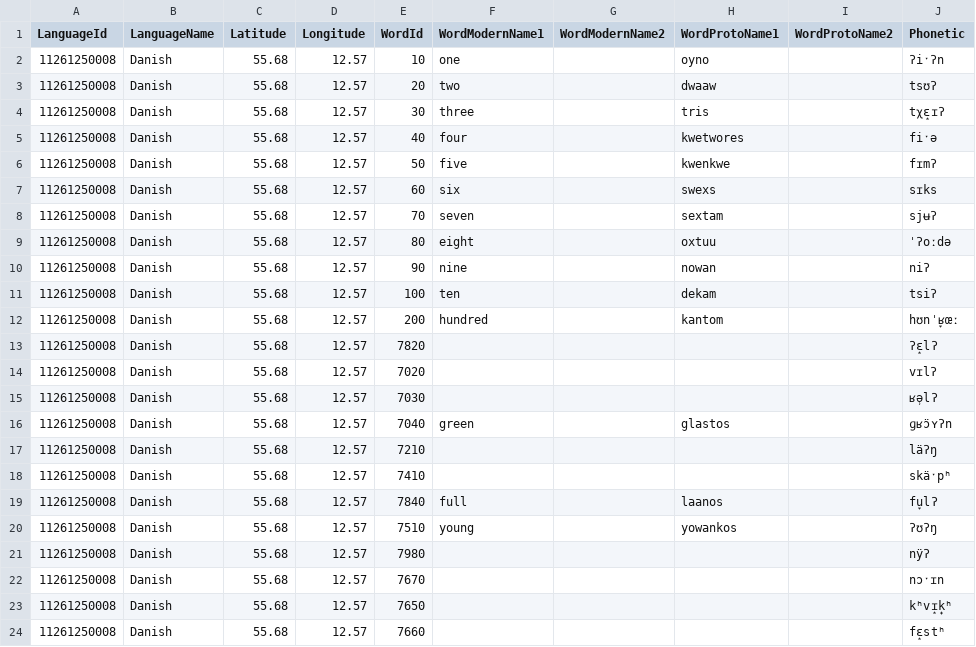
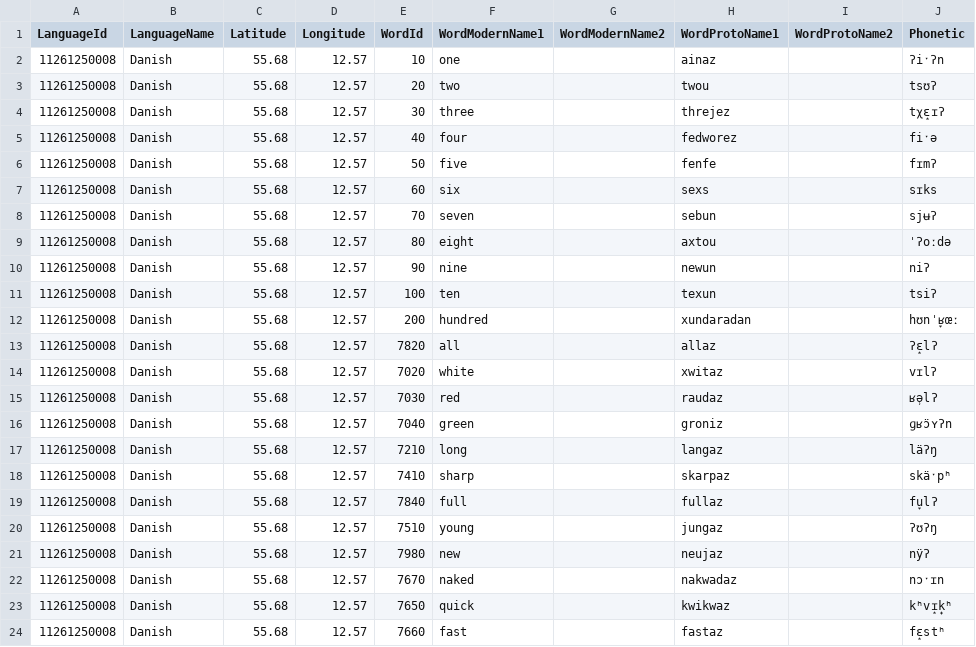
Before and after one commit to verenablaschke/dialect-clustering, a CSV file: data/soundcomparisons/additional/Danish.csv, drawn as a sheet; only a part is shown; the diff covers the shown part only; the diff names each change by its address in the sheet, - before the commit and + after, or states it on an @@ line.

Commit message:
Update data (SoundComparisons>Germanic instead of SC>Europe (more complete!)), improve clean/simplify_transcription

```diff
--- a/data/soundcomparisons/additional/Danish.csv
+++ b/data/soundcomparisons/additional/Danish.csv
-H2 (WordProtoName1): oyno
+H2 (WordProtoName1): ainaz
-H3 (WordProtoName1): dwaaw
+H3 (WordProtoName1): twou
-H4 (WordProtoName1): tris
+H4 (WordProtoName1): threjez
-H5 (WordProtoName1): kwetwores
+H5 (WordProtoName1): fedworez
-H6 (WordProtoName1): kwenkwe
+H6 (WordProtoName1): fenfe
-H7 (WordProtoName1): swexs
+H7 (WordProtoName1): sexs
-H8 (WordProtoName1): sextam
+H8 (WordProtoName1): sebun
-H9 (WordProtoName1): oxtuu
+H9 (WordProtoName1): axtou
-H10 (WordProtoName1): nowan
+H10 (WordProtoName1): newun
-H11 (WordProtoName1): dekam
+H11 (WordProtoName1): texun
-H12 (WordProtoName1): kantom
+H12 (WordProtoName1): xundaradan
-F13 (WordModernName1): (empty)
+F13 (WordModernName1): all
-H13 (WordProtoName1): (empty)
+H13 (WordProtoName1): allaz
-F14 (WordModernName1): (empty)
+F14 (WordModernName1): white
-H14 (WordProtoName1): (empty)
+H14 (WordProtoName1): xwitaz
-F15 (WordModernName1): (empty)
+F15 (WordModernName1): red
-H15 (WordProtoName1): (empty)
+H15 (WordProtoName1): raudaz
-H16 (WordProtoName1): glastos
+H16 (WordProtoName1): groniz
-F17 (WordModernName1): (empty)
+F17 (WordModernName1): long
-H17 (WordProtoName1): (empty)
+H17 (WordProtoName1): langaz
-F18 (WordModernName1): (empty)
+F18 (WordModernName1): sharp
-H18 (WordProtoName1): (empty)
+H18 (WordProtoName1): skarpaz
-H19 (WordProtoName1): laanos
+H19 (WordProtoName1): fullaz
-H20 (WordProtoName1): yowankos
+H20 (WordProtoName1): jungaz
-F21 (WordModernName1): (empty)
+F21 (WordModernName1): new
-H21 (WordProtoName1): (empty)
+H21 (WordProtoName1): neujaz
-F22 (WordModernName1): (empty)
+F22 (WordModernName1): naked
-H22 (WordProtoName1): (empty)
+H22 (WordProtoName1): nakwadaz
-F23 (WordModernName1): (empty)
+F23 (WordModernName1): quick
-H23 (WordProtoName1): (empty)
+H23 (WordProtoName1): kwikwaz
-F24 (WordModernName1): (empty)
+F24 (WordModernName1): fast
-H24 (WordProtoName1): (empty)
+H24 (WordProtoName1): fastaz
```
Also changed, not shown: 168 edited cells elsewhere in this file, data/soundcomparisons/additional/Doric_Scots.csv, data/soundcomparisons/additional/English_RP.csv, 42 other files.
